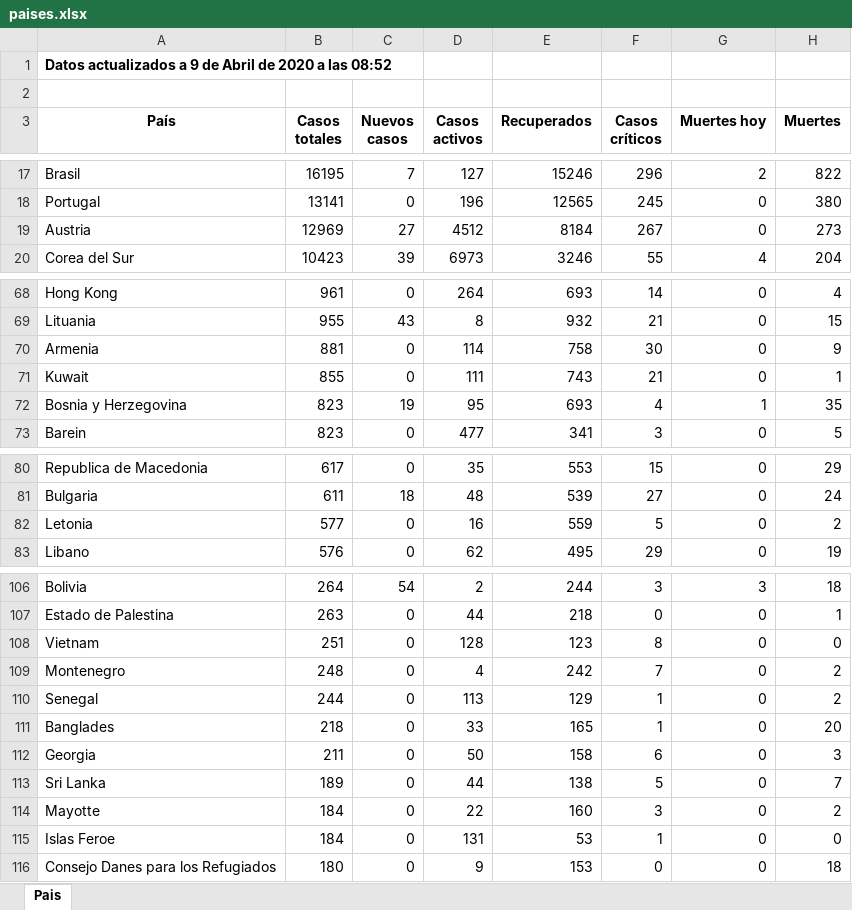
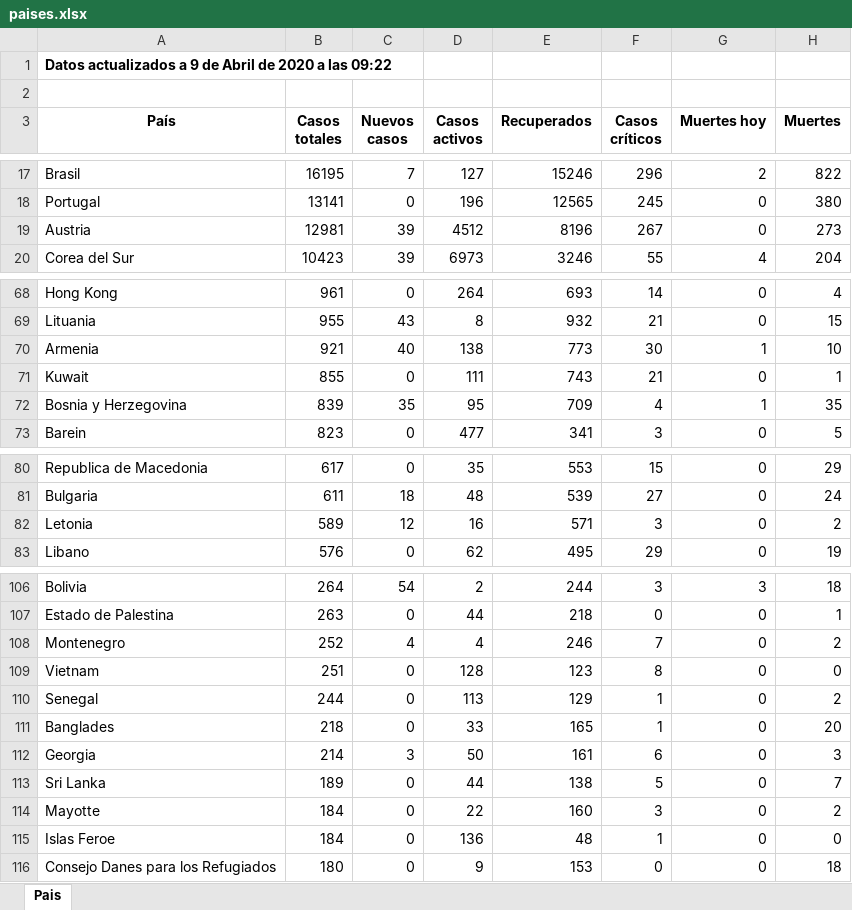
Before and after one commit to Dviejopomata/covid-19-data, an Excel workbook: paises.xlsx, sheet Pais, drawn as a sheet; only a part is shown, gaps mark what is left out; values as stored, in another font and other column widths than the file's, no borders; removed rows and columns are numbered as before the commit, all else as after; the diff covers the shown part only; the diff names each change by its address in the sheet, - before the commit and + after, or states it on an @@ line.

```diff
--- a/paises.xlsx (sheet Pais)
+++ b/paises.xlsx (sheet Pais)
-A1 (País): …a las 08:52
+A1 (País): …a las 09:22
-B19 (Casos totales): 12969
+B19 (Casos totales): 12981
-C19 (Nuevos casos): 27
+C19 (Nuevos casos): 39
-E19 (Recuperados): 8184
+E19 (Recuperados): 8196
-B70 (Casos totales): 881
+B70 (Casos totales): 921
-C70 (Nuevos casos): 0
+C70 (Nuevos casos): 40
-D70 (Casos activos): 114
+D70 (Casos activos): 138
-E70 (Recuperados): 758
+E70 (Recuperados): 773
-G70 (Muertes hoy): 0
+G70 (Muertes hoy): 1
-H70 (Muertes): 9
+H70 (Muertes): 10
-B72 (Casos totales): 823
+B72 (Casos totales): 839
-C72 (Nuevos casos): 19
+C72 (Nuevos casos): 35
-E72 (Recuperados): 693
+E72 (Recuperados): 709
-B82 (Casos totales): 577
+B82 (Casos totales): 589
-C82 (Nuevos casos): 0
+C82 (Nuevos casos): 12
-E82 (Recuperados): 559
+E82 (Recuperados): 571
-F82 (Casos críticos): 5
+F82 (Casos críticos): 3
+row 108: Montenegro | 252 | 4 | 4 | 246 | 7 | 0 | 2
-row 109: Montenegro | 248 | 0 | 4 | 242 | 7 | 0 | 2
-B112 (Casos totales): 211
+B112 (Casos totales): 214
-C112 (Nuevos casos): 0
+C112 (Nuevos casos): 3
-E112 (Recuperados): 158
+E112 (Recuperados): 161
-D115 (Casos activos): 131
+D115 (Casos activos): 136
-E115 (Recuperados): 53
+E115 (Recuperados): 48
```
Also changed, not shown: 6 edited cells elsewhere in this sheet, provincias_spain.xlsx, 3 other files.
